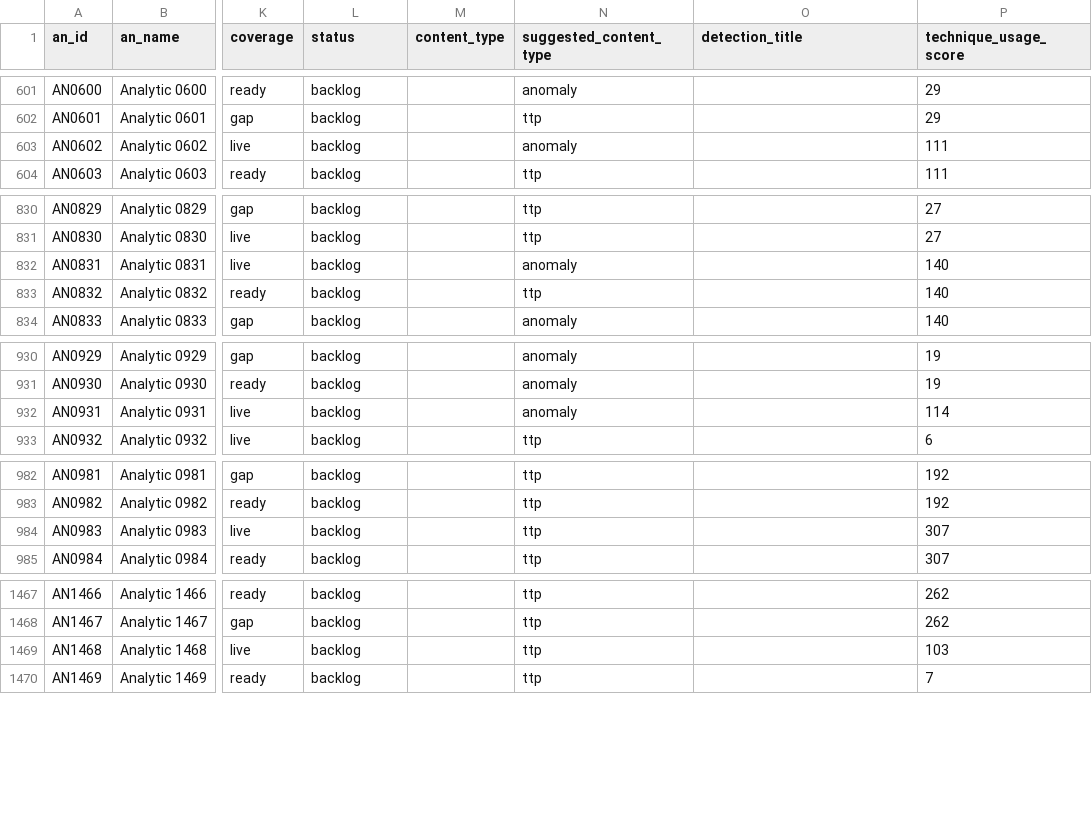
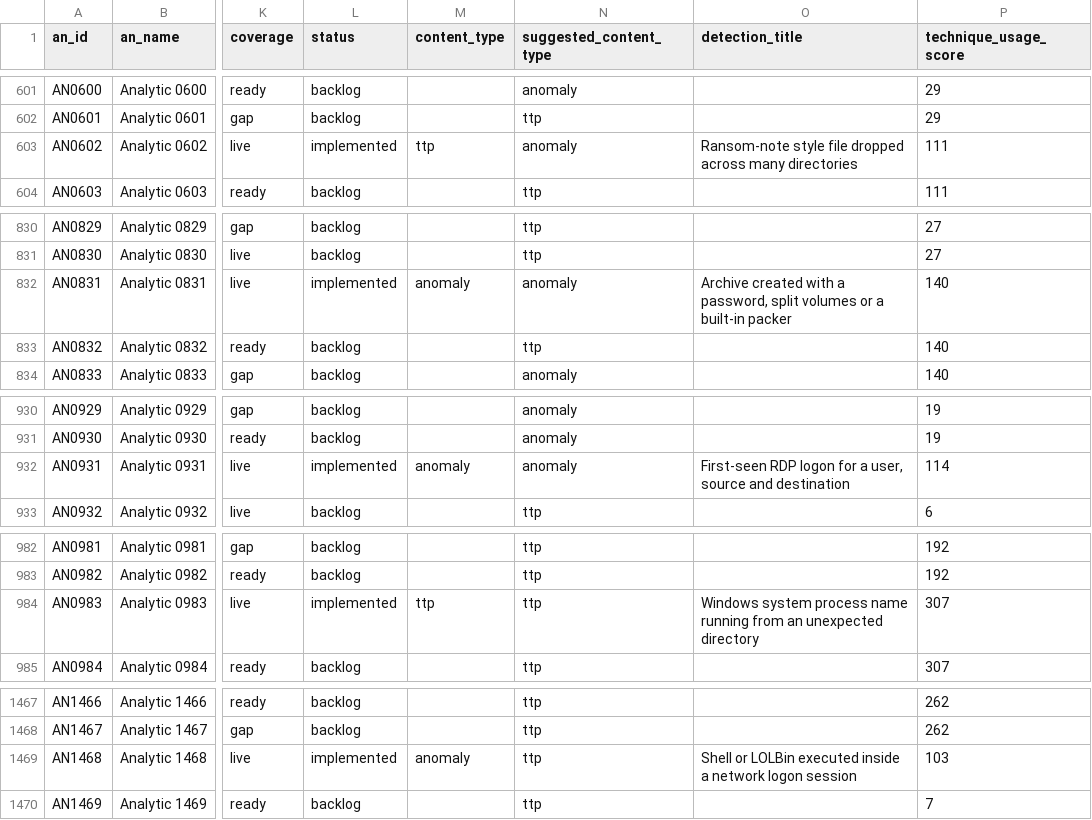
Before and after one commit to dev-nobytes-io/mitre-defensive-mappings-spl, a CSV file: dist/splunk/TA-mitre-attack-datacomponents/lookups/mitre_attack_analytics.csv, drawn as a sheet; only a part is shown, gaps mark what is left out; the diff covers the shown part only; the diff names each change by its address in the sheet, - before the commit and + after, or states it on an @@ line.

```diff
--- a/dist/splunk/TA-mitre-attack-datacomponents/lookups/mitre_attack_analytics.csv
+++ b/dist/splunk/TA-mitre-attack-datacomponents/lookups/mitre_attack_analytics.csv
-L603 (status): backlog
+L603 (status): implemented
-M603 (content_type): (empty)
+M603 (content_type): ttp
-O603 (detection_title): (empty)
+O603 (detection_title): Ransom-note style file dropped across many directories
-L832 (status): backlog
+L832 (status): implemented
-M832 (content_type): (empty)
+M832 (content_type): anomaly
-O832 (detection_title): (empty)
+O832 (detection_title): Archive created with a password, split volumes or a built-in packer
-L932 (status): backlog
+L932 (status): implemented
-M932 (content_type): (empty)
+M932 (content_type): anomaly
-O932 (detection_title): (empty)
+O932 (detection_title): First-seen RDP logon for a user, source and destination
-L984 (status): backlog
+L984 (status): implemented
-M984 (content_type): (empty)
+M984 (content_type): ttp
-O984 (detection_title): (empty)
+O984 (detection_title): Windows system process name running from an unexpected directory
-L1469 (status): backlog
+L1469 (status): implemented
-M1469 (content_type): (empty)
+M1469 (content_type): anomaly
-O1469 (detection_title): (empty)
+O1469 (detection_title): Shell or LOLBin executed inside a network logon session
```
Also changed, not shown: 27 edited cells elsewhere in this file, 48 other files.
